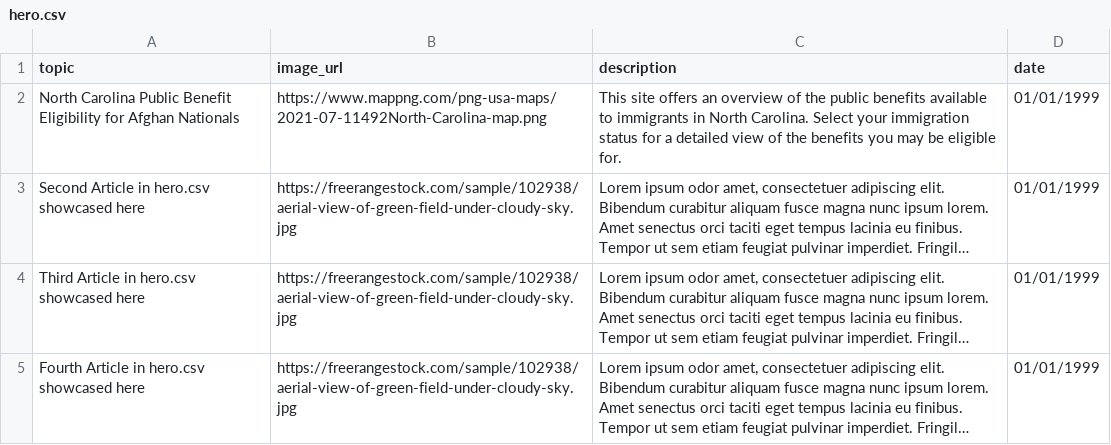
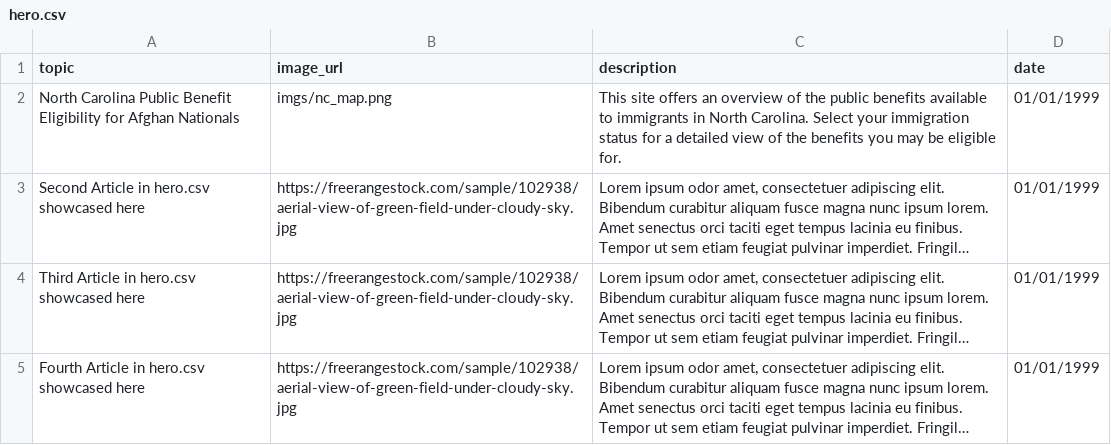
Before and after one commit to Rachelchrist/Rachelchrist.github.io, a CSV file: public_data/hero.csv, drawn as a sheet; long unchanged cells end in …; the diff names each change by its address in the sheet, - before the commit and + after, or states it on an @@ line.

```diff
--- a/public_data/hero.csv
+++ b/public_data/hero.csv
-B2 (image_url): https://www.mappng.com/png-usa-maps/2021-07-11492North-Carolina-map.png
+B2 (image_url): imgs/nc_map.png
```
Also changed, not shown: 30 other files.
